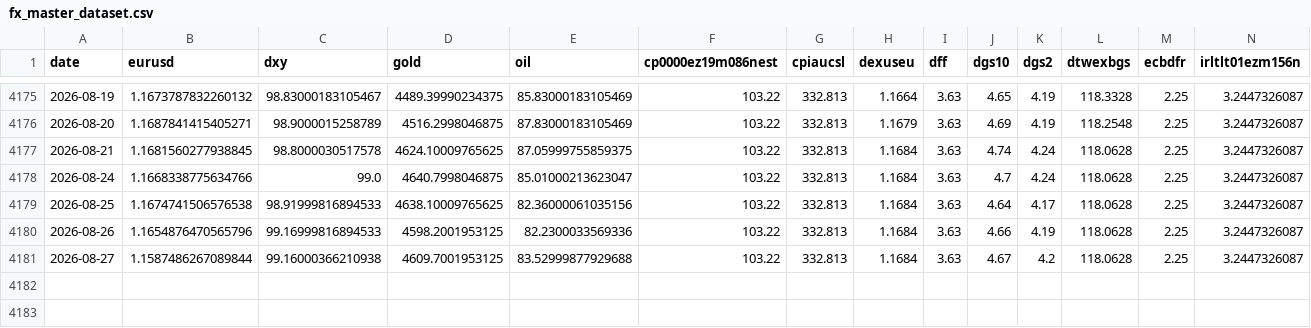
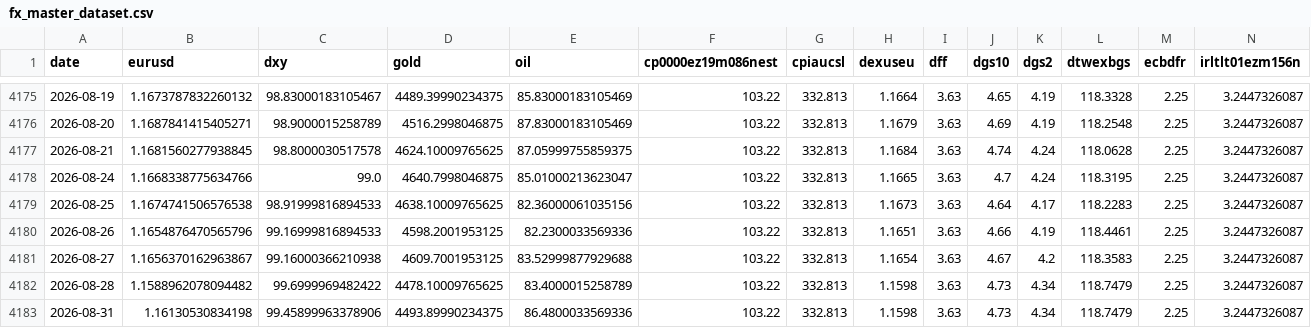
Before and after one commit to GCS230476/Final-Project-2, a CSV file: data/interim/fx_master_dataset.csv, drawn as a sheet; only a part is shown, gaps mark what is left out; rows hold the shown columns only; the diff names each change by its address in the sheet, - before the commit and + after, or states it on an @@ line.

Commit message:
Auto data update

```diff
--- a/data/interim/fx_master_dataset.csv
+++ b/data/interim/fx_master_dataset.csv
-H4178 (dexuseu): 1.1684
+H4178 (dexuseu): 1.1665
-L4178 (dtwexbgs): 118.0628
+L4178 (dtwexbgs): 118.3195
-H4179 (dexuseu): 1.1684
+H4179 (dexuseu): 1.1673
-L4179 (dtwexbgs): 118.0628
+L4179 (dtwexbgs): 118.2283
-H4180 (dexuseu): 1.1684
+H4180 (dexuseu): 1.1651
-L4180 (dtwexbgs): 118.0628
+L4180 (dtwexbgs): 118.4461
-B4181 (eurusd): 1.1587486267089844
+B4181 (eurusd): 1.1656370162963867
-H4181 (dexuseu): 1.1684
+H4181 (dexuseu): 1.1654
-L4181 (dtwexbgs): 118.0628
+L4181 (dtwexbgs): 118.3583
+row 4182: 2026-08-28 | 1.1588962078094482 | 99.6999969482422 | 4478.10009765625 | 83.4000015258789 | 103.22 | 332.813 | 1.1598 | 3.63 | 4.73 | 4.34 | 118.7479 | 2.25 | 3.2447326087
+row 4183: 2026-08-31 | 1.16130530834198 | 99.45899963378906 | 4493.89990234375 | 86.4800033569336 | 103.22 | 332.813 | 1.1598 | 3.63 | 4.73 | 4.34 | 118.7479 | 2.25 | 3.2447326087
```
Also changed, not shown: 1 other file.
